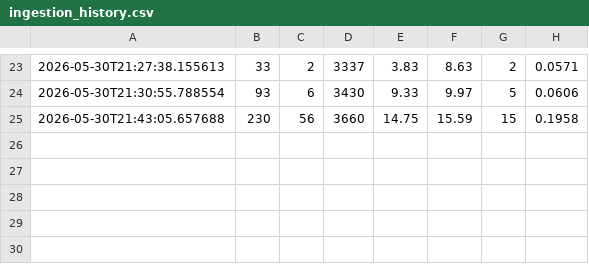
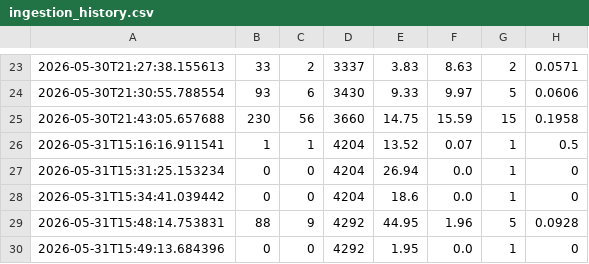
Before and after one commit to Big-data-court-hearings/project, a CSV file: logs/ingestion_history.csv, drawn as a sheet; only a part is shown, gaps mark what is left out; the diff names each change by its address in the sheet, - before the commit and + after, or states it on an @@ line.

```diff
--- a/logs/ingestion_history.csv
+++ b/logs/ingestion_history.csv
+row 26: 2026-05-31T15:16:16.911541 | 1 | 1 | 4204 | 13.52 | 0.07 | 1 | 0.5
+row 27: 2026-05-31T15:31:25.153234 | 0 | 0 | 4204 | 26.94 | 0.0 | 1 | 0
+row 28: 2026-05-31T15:34:41.039442 | 0 | 0 | 4204 | 18.6 | 0.0 | 1 | 0
+row 29: 2026-05-31T15:48:14.753831 | 88 | 9 | 4292 | 44.95 | 1.96 | 5 | 0.0928
+row 30: 2026-05-31T15:49:13.684396 | 0 | 0 | 4292 | 1.95 | 0.0 | 1 | 0
```
Also changed, not shown: 43 other files.
